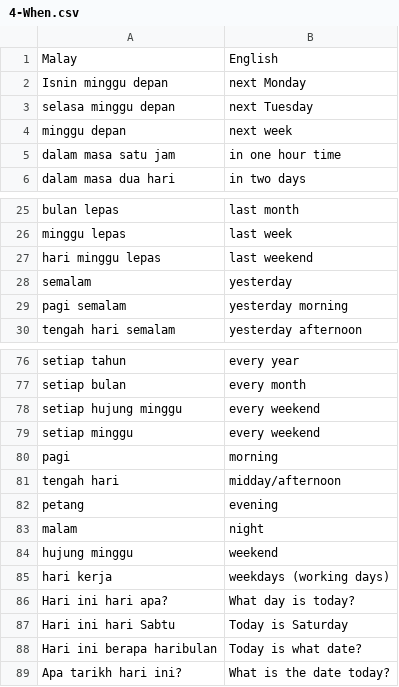
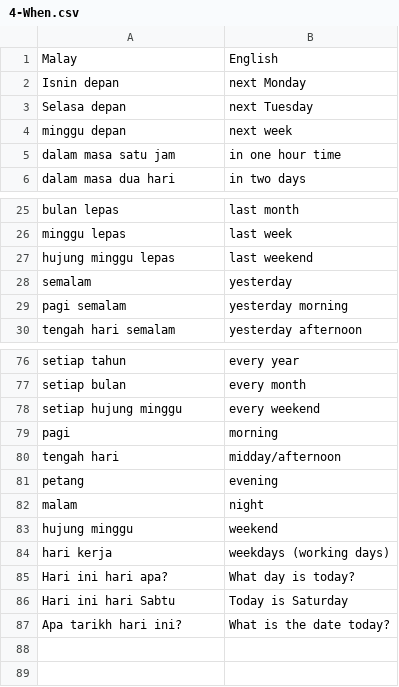
Before and after one commit to CJVdeG/LearnMalay-v2, a CSV file: data/4-When.csv, drawn as a sheet; only a part is shown, gaps mark what is left out.

```diff
--- a/data/4-When.csv
+++ b/data/4-When.csv
@@ -1,4 +1,4 @@
 Malay,English,,,,,
-Isnin minggu depan,next Monday,,,,,
-selasa minggu depan,next Tuesday,,,,,
+Isnin depan,next Monday,,,,,
+Selasa depan,next Tuesday,,,,,
 minggu depan,next week,,,,,
@@ -26,3 +26,3 @@ bulan lepas,last month,,,,,
 minggu lepas,last week,,,,,
-hari minggu lepas,last weekend,,,,,
+hujung minggu lepas,last weekend,,,,,
 semalam ,yesterday,,,,,
@@ -78,3 +78,2 @@ setiap bulan,every month,,,,,
 setiap hujung minggu,every weekend,,,,,
-setiap minggu,every weekend,,,,,
 pagi,morning,,,,,
@@ -87,3 +86,2 @@ Hari ini hari apa?,What day is today?,,,,,
 Hari ini hari Sabtu,Today is Saturday,,,,,
-Hari ini berapa haribulan,Today is what date?,,,,,
 Apa tarikh hari ini?,What is the date today?,,,,,
```
Also changed, not shown: data/6-AtHome.csv, 3 other files.
